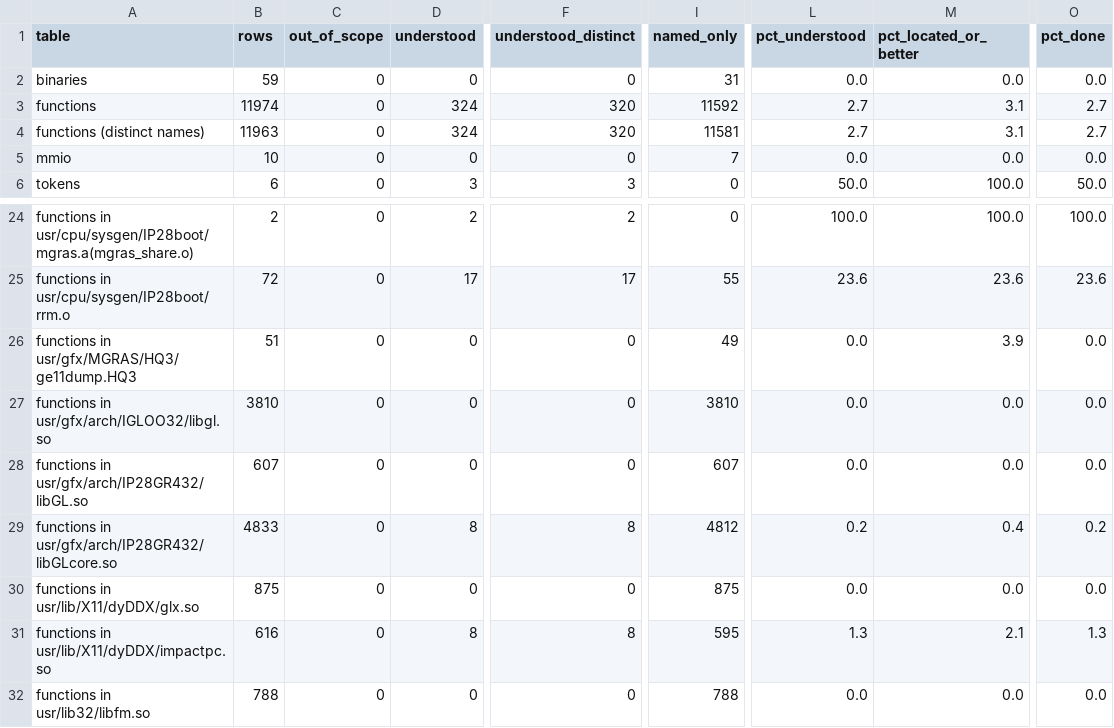
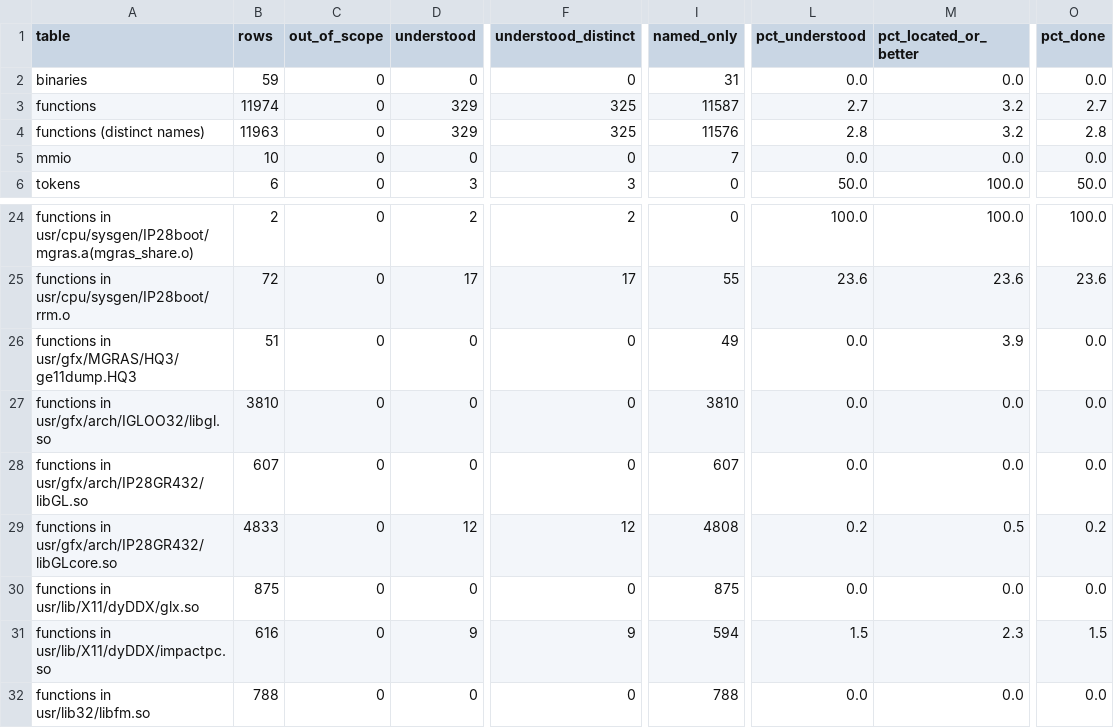
Before and after one commit to jamesbraid/gr4, a TSV file: docs/inventory/summary.tsv, drawn as a sheet; only a part is shown, gaps mark what is left out; the diff names each change by its address in the sheet, - before the commit and + after, or states it on an @@ line.

```diff
--- a/docs/inventory/summary.tsv
+++ b/docs/inventory/summary.tsv
-D3:D4 (understood): 324
+D3:D4 (understood): 329
-F3:F4 (understood_distinct): 320
+F3:F4 (understood_distinct): 325
-I3 (named_only): 11592
+I3 (named_only): 11587
-M3:M4 (pct_located_or_better): 3.1
+M3:M4 (pct_located_or_better): 3.2
-I4 (named_only): 11581
+I4 (named_only): 11576
-L4 (pct_understood): 2.7
+L4 (pct_understood): 2.8
-O4 (pct_done): 2.7
+O4 (pct_done): 2.8
-D29 (understood): 8
+D29 (understood): 12
-F29 (understood_distinct): 8
+F29 (understood_distinct): 12
-I29 (named_only): 4812
+I29 (named_only): 4808
-M29 (pct_located_or_better): 0.4
+M29 (pct_located_or_better): 0.5
-D31 (understood): 8
+D31 (understood): 9
-F31 (understood_distinct): 8
+F31 (understood_distinct): 9
-I31 (named_only): 595
+I31 (named_only): 594
-L31 (pct_understood): 1.3
+L31 (pct_understood): 1.5
-M31 (pct_located_or_better): 2.1
+M31 (pct_located_or_better): 2.3
-O31 (pct_done): 1.3
+O31 (pct_done): 1.5
```
Also changed, not shown: docs/inventory/binaries.tsv, docs/inventory/mmio.tsv, 1 other file.
